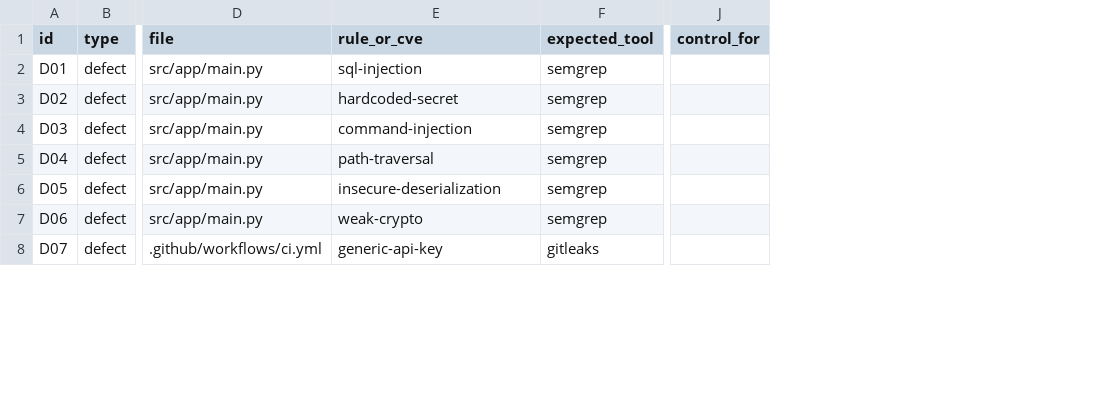
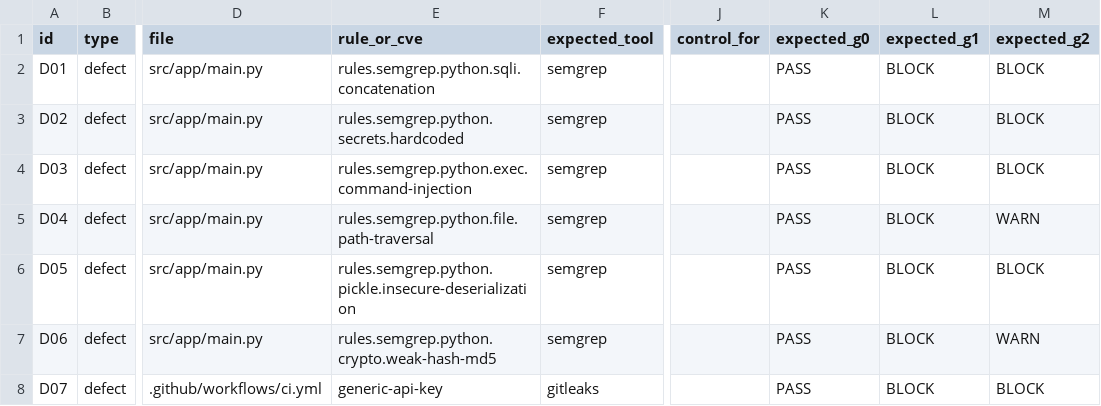
Before and after one commit to gialong611/DevSecOps_Project, a CSV file: Code/DevSecOps/ground_truth/ground_truth.csv, drawn as a sheet; only a part is shown, gaps mark what is left out; the diff covers the shown part only; the diff names each change by its address in the sheet, - before the commit and + after, or states it on an @@ line.

```diff
--- a/Code/DevSecOps/ground_truth/ground_truth.csv
+++ b/Code/DevSecOps/ground_truth/ground_truth.csv
+column K (expected_g0), rows 2-8: all PASS
+column L (expected_g1), rows 2-8: all BLOCK
+column M (expected_g2), rows 2-8: BLOCK | BLOCK | BLOCK | WARN | BLOCK | WARN | BLOCK
-E2 (rule_or_cve): sql-injection
+E2 (rule_or_cve): rules.semgrep.python.sqli.concatenation
-E3 (rule_or_cve): hardcoded-secret
+E3 (rule_or_cve): rules.semgrep.python.secrets.hardcoded
-E4 (rule_or_cve): command-injection
+E4 (rule_or_cve): rules.semgrep.python.exec.command-injection
-E5 (rule_or_cve): path-traversal
+E5 (rule_or_cve): rules.semgrep.python.file.path-traversal
-E6 (rule_or_cve): insecure-deserialization
+E6 (rule_or_cve): rules.semgrep.python.pickle.insecure-deserialization
-E7 (rule_or_cve): weak-crypto
+E7 (rule_or_cve): rules.semgrep.python.crypto.weak-hash-md5
```
Also changed, not shown: 10 edited cells elsewhere in this file, 31 other files.
